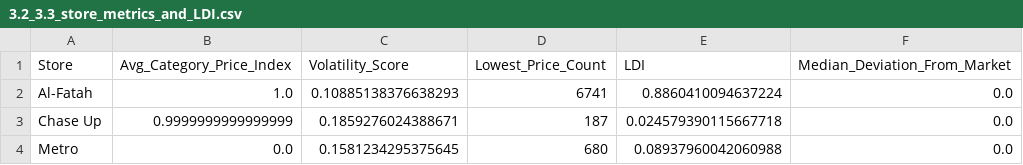
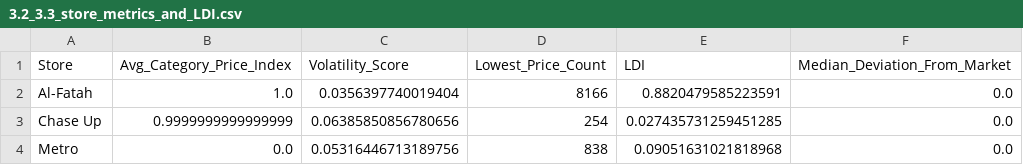
Before and after one commit to FaizanAhmad2302/Supermarket_Pricing_Project, a CSV file: data/reports/3.2_3.3_store_metrics_and_LDI.csv, drawn as a sheet.

```diff
--- a/data/reports/3.2_3.3_store_metrics_and_LDI.csv
+++ b/data/reports/3.2_3.3_store_metrics_and_LDI.csv
@@ -1,4 +1,4 @@
 Store,Avg_Category_Price_Index,Volatility_Score,Lowest_Price_Count,LDI,Median_Deviation_From_Market
-Al-Fatah,1.0,0.10885138376638293,6741,0.8860410094637224,0.0
-Chase Up,0.9999999999999999,0.1859276024388671,187,0.024579390115667718,0.0
-Metro,0.0,0.1581234295375645,680,0.08937960042060988,0.0
+Al-Fatah,1.0,0.0356397740019404,8166,0.8820479585223591,0.0
+Chase Up,0.9999999999999999,0.06385850856780656,254,0.027435731259451285,0.0
+Metro,0.0,0.05316446713189756,838,0.09051631021818968,0.0
```
Also changed, not shown: data/reports/3.3_category_wise_LDI.csv, data/reports/3.4_city_wise_sync_matrix.csv, 4 other files.
